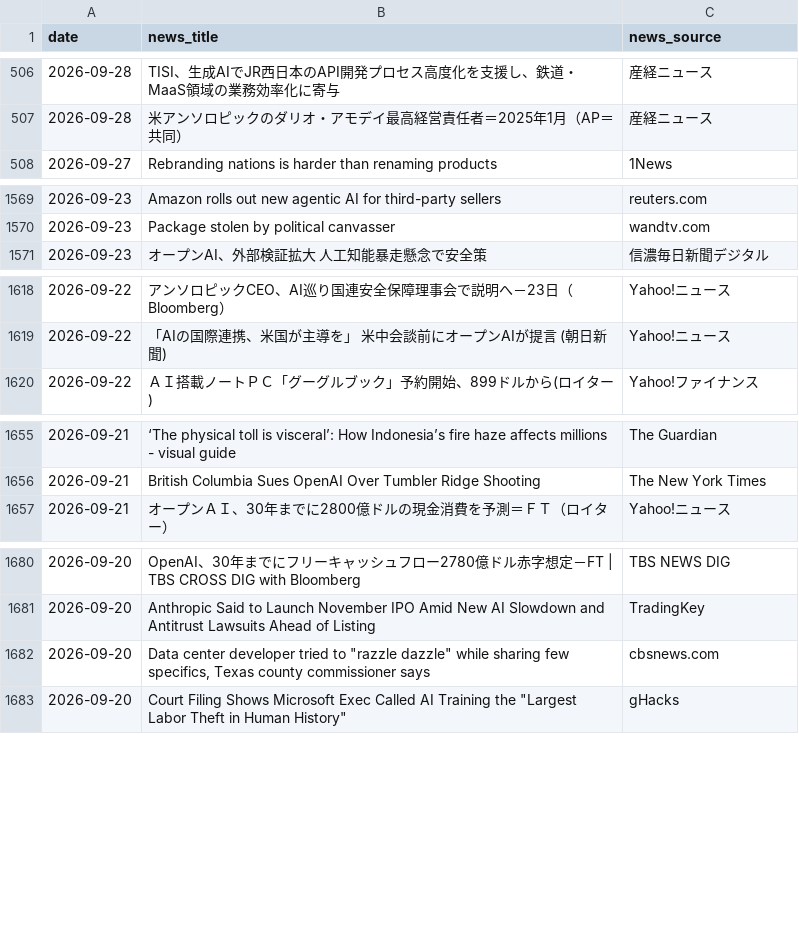
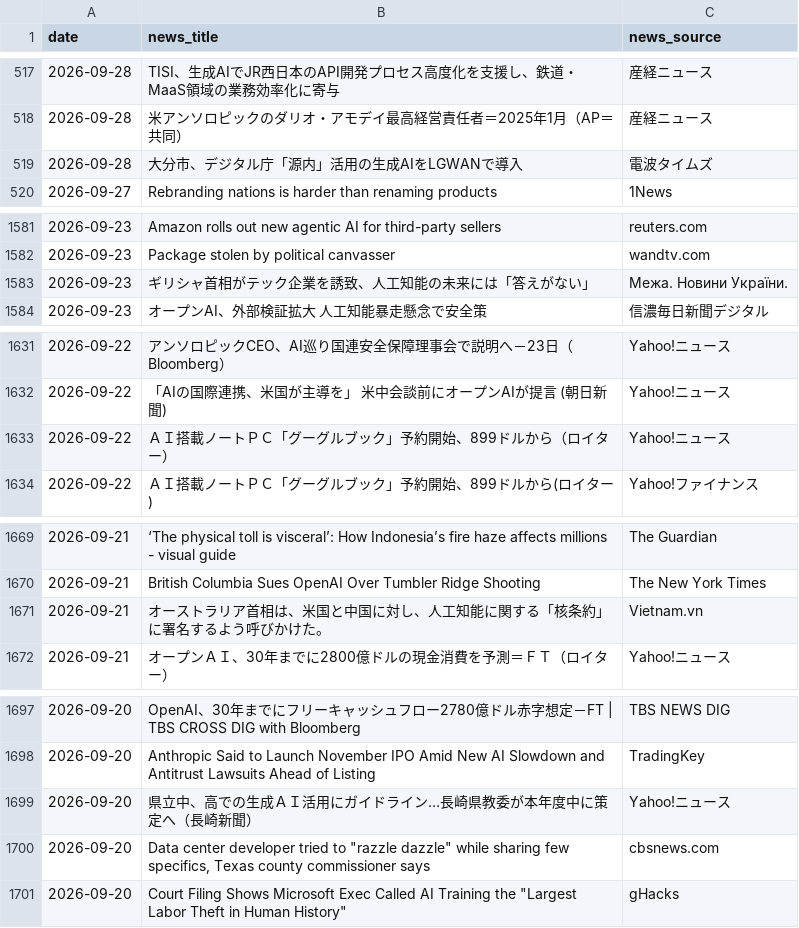
Before and after one commit to 6516mjnt-design/ai-news-tracker, a CSV file: ai_news_stats.csv, drawn as a sheet; only a part is shown, gaps mark what is left out; the diff covers the shown part only; the diff names each change by its address in the sheet, - before the commit and + after, or states it on an @@ line.

```diff
--- a/ai_news_stats.csv
+++ b/ai_news_stats.csv
+row 519: 2026-09-28 | 大分市、デジタル庁「源内」活用の生成AIをLGWANで導入 | 電波タイムズ
+row 1583: 2026-09-23 | ギリシャ首相がテック企業を誘致、人工知能の未来には「答えがない」 | Межа. Новини України.
+row 1633: 2026-09-22 | ＡＩ搭載ノートＰＣ「グーグルブック」予約開始、899ドルから（ロイター） | Yahoo!ニュース
+row 1671: 2026-09-21 | オーストラリア首相は、米国と中国に対し、人工知能に関する「核条約」に署名するよう呼びかけた。 | Vietnam.vn
+row 1699: 2026-09-20 | 県立中、高での生成ＡＩ活用にガイドライン…長崎県教委が本年度中に策定へ（長崎新聞） | Yahoo!ニュース
```
Also changed, not shown: 16 added rows elsewhere in this file.
